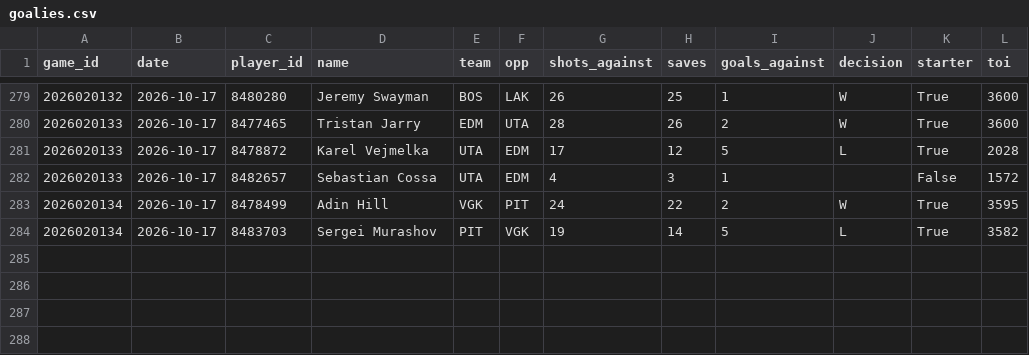
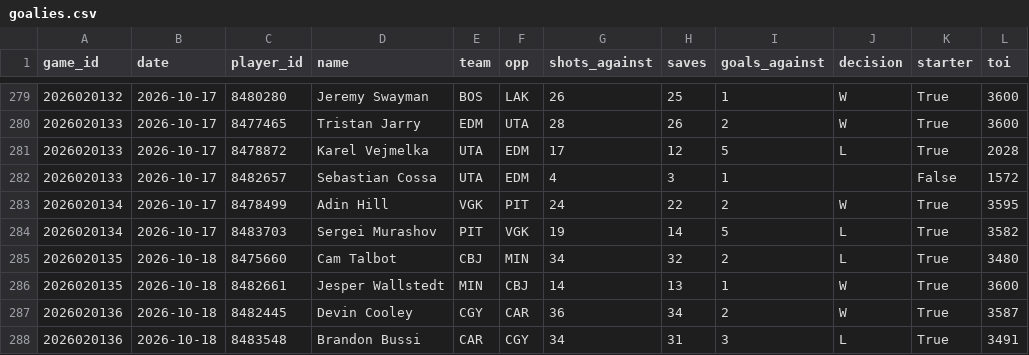
Before and after one commit to juhaopesonen/NHL-stats, a CSV file: data/2026-27/goalies.csv, drawn as a sheet; only a part is shown, gaps mark what is left out.

```diff
--- a/data/2026-27/goalies.csv
+++ b/data/2026-27/goalies.csv
@@ -284 +284,5 @@ game_id,date,player_id,name,team,opp,shots_against,saves,goals_against,decision,
 2026020134,2026-10-17,8483703,Sergei Murashov,PIT,VGK,19,14,5,L,True,3582
+2026020135,2026-10-18,8475660,Cam Talbot,CBJ,MIN,34,32,2,L,True,3480
+2026020135,2026-10-18,8482661,Jesper Wallstedt,MIN,CBJ,14,13,1,W,True,3600
+2026020136,2026-10-18,8482445,Devin Cooley,CGY,CAR,36,34,2,W,True,3587
+2026020136,2026-10-18,8483548,Brandon Bussi,CAR,CGY,34,31,3,L,True,3491
```
Also changed, not shown: data/2026-27/games.csv, data/2026-27/onice_games.csv, 11 other files.
